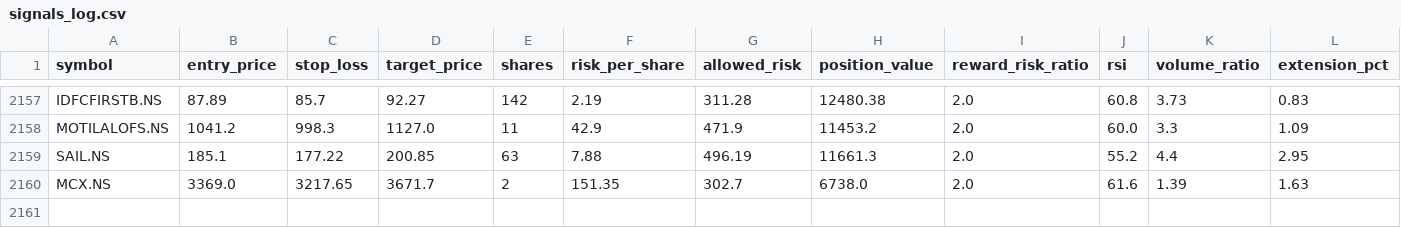
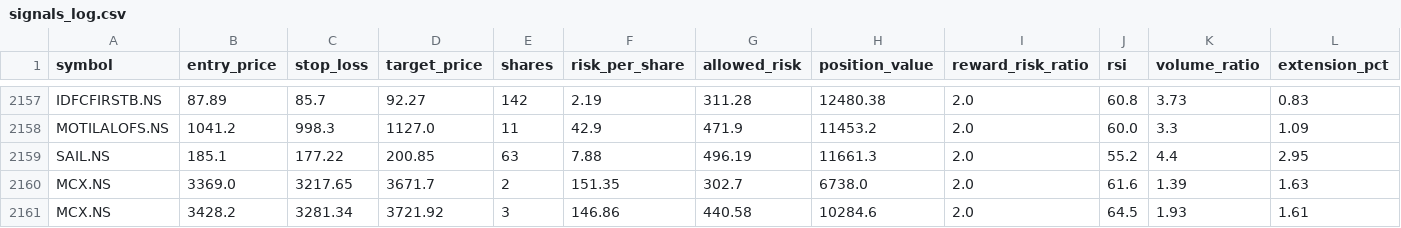
Before and after one commit to eeshanshukla12-star/nse_screener_1_.py, a CSV file: signals_log.csv, drawn as a sheet; only a part is shown, gaps mark what is left out; rows hold the shown columns only; the diff names each change by its address in the sheet, - before the commit and + after, or states it on an @@ line.

Commit message:
Update signal log [skip ci]

```diff
--- a/signals_log.csv
+++ b/signals_log.csv
+row 2161: MCX.NS | 3428.2 | 3281.34 | 3721.92 | 3 | 146.86 | 440.58 | 10284.6 | 2.0 | 64.5 | 1.93 | 1.61
```
